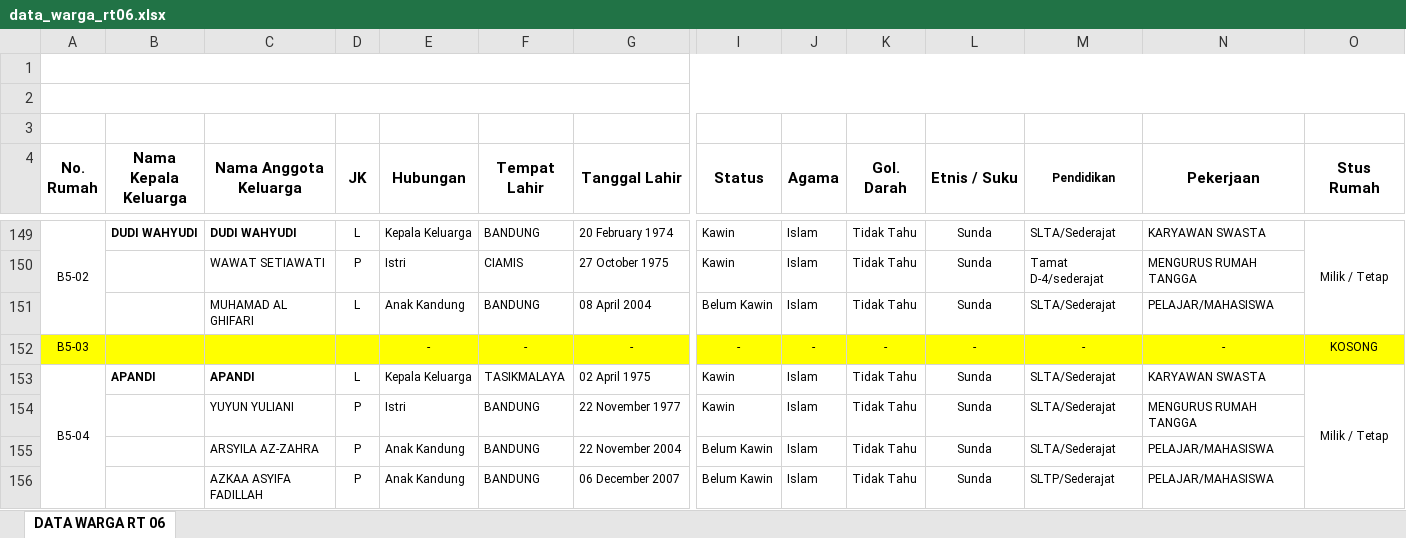
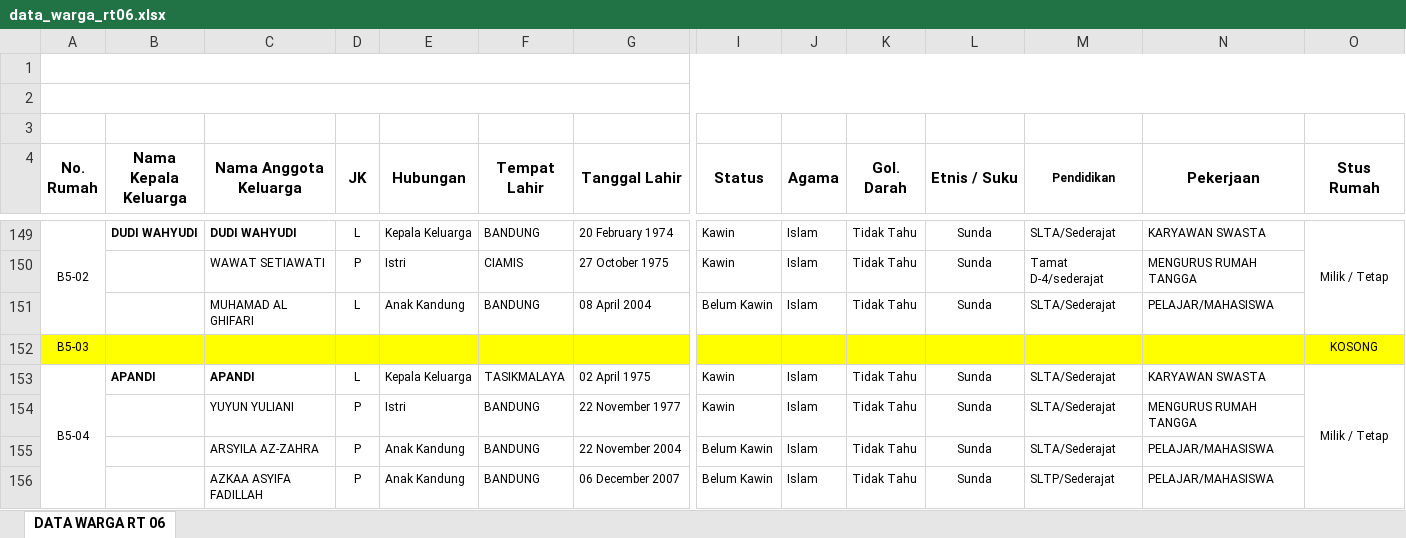
Before and after one commit to v4nper-lab/portal-rt06, an Excel workbook: data_warga_rt06.xlsx, sheet DATA WARGA RT 06, drawn as a sheet; only a part is shown, gaps mark what is left out; values as stored, in another font and other column widths than the file's, no borders; removed rows and columns are numbered as before the commit, all else as after; rows hold the shown columns only; the diff names each change by its address in the sheet, - before the commit and + after, or states it on an @@ line.

Commit message:
Add files via upload

```diff
--- a/data_warga_rt06.xlsx (sheet DATA WARGA RT 06)
+++ b/data_warga_rt06.xlsx (sheet DATA WARGA RT 06)
-row 152: B5-03 |  |  |  | - | - | - | - | - | - | - | - | - | KOSONG
+row 152: B5-03 |  |  |  |  |  |  |  |  |  |  |  |  | KOSONG
```
